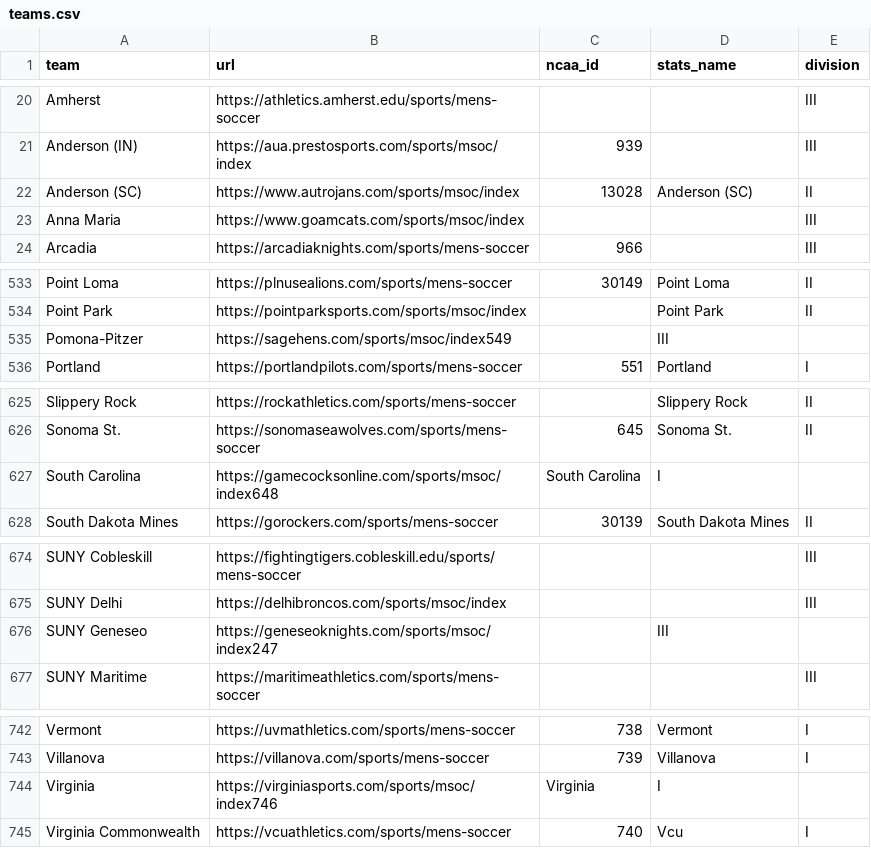
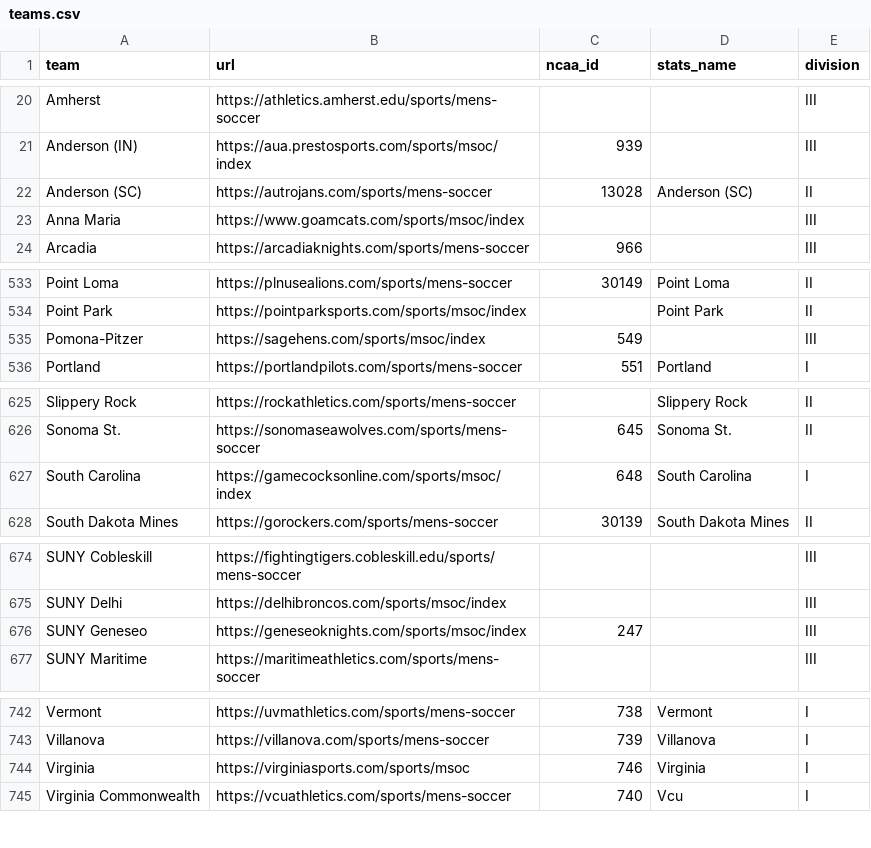
Before and after one commit to Sports-Roster-Data/mens-soccer, a CSV file: teams.csv, drawn as a sheet; only a part is shown, gaps mark what is left out; the diff covers the shown part only.

```diff
--- a/teams.csv
+++ b/teams.csv
@@ -21,3 +21,3 @@ Amherst,https://athletics.amherst.edu/sports/mens-soccer,,,III
 Anderson (IN),https://aua.prestosports.com/sports/msoc/index,939,,III
-Anderson (SC),https://www.autrojans.com/sports/msoc/index,13028,Anderson (SC),II
+Anderson (SC),https://autrojans.com/sports/mens-soccer,13028,Anderson (SC),II
 Anna Maria,https://www.goamcats.com/sports/msoc/index,,,III
@@ -534,3 +534,3 @@ Point Loma,https://plnusealions.com/sports/mens-soccer,30149,Point Loma,II
 Point Park,https://pointparksports.com/sports/msoc/index,,Point Park,II
-Pomona-Pitzer,https://sagehens.com/sports/msoc/index549,,III
+Pomona-Pitzer,https://sagehens.com/sports/msoc/index,549,,III
 Portland,https://portlandpilots.com/sports/mens-soccer,551,Portland,I
@@ -626,3 +626,3 @@ Slippery Rock,https://rockathletics.com/sports/mens-soccer,,Slippery Rock,II
 Sonoma St.,https://sonomaseawolves.com/sports/mens-soccer,645,Sonoma St.,II
-South Carolina,https://gamecocksonline.com/sports/msoc/index648,South Carolina,I
+South Carolina,https://gamecocksonline.com/sports/msoc/index,648,South Carolina,I
 South Dakota Mines,https://gorockers.com/sports/mens-soccer,30139,South Dakota Mines,II
@@ -675,3 +675,3 @@ SUNY Cobleskill,https://fightingtigers.cobleskill.edu/sports/mens-soccer,,,III
 SUNY Delhi,https://delhibroncos.com/sports/msoc/index,,,III
-SUNY Geneseo,https://geneseoknights.com/sports/msoc/index247,,III
+SUNY Geneseo,https://geneseoknights.com/sports/msoc/index,247,,III
 SUNY Maritime,https://maritimeathletics.com/sports/mens-soccer,,,III
@@ -743,3 +743,3 @@ Vermont,https://uvmathletics.com/sports/mens-soccer,738,Vermont,I
 Villanova,https://villanova.com/sports/mens-soccer,739,Villanova,I
-Virginia,https://virginiasports.com/sports/msoc/index746,Virginia,I
+Virginia,https://virginiasports.com/sports/msoc,746,Virginia,I
 Virginia Commonwealth,https://vcuathletics.com/sports/mens-soccer,740,Vcu,I
```
Also changed, not shown: 24 edited cells elsewhere in this file, 3 other files.
